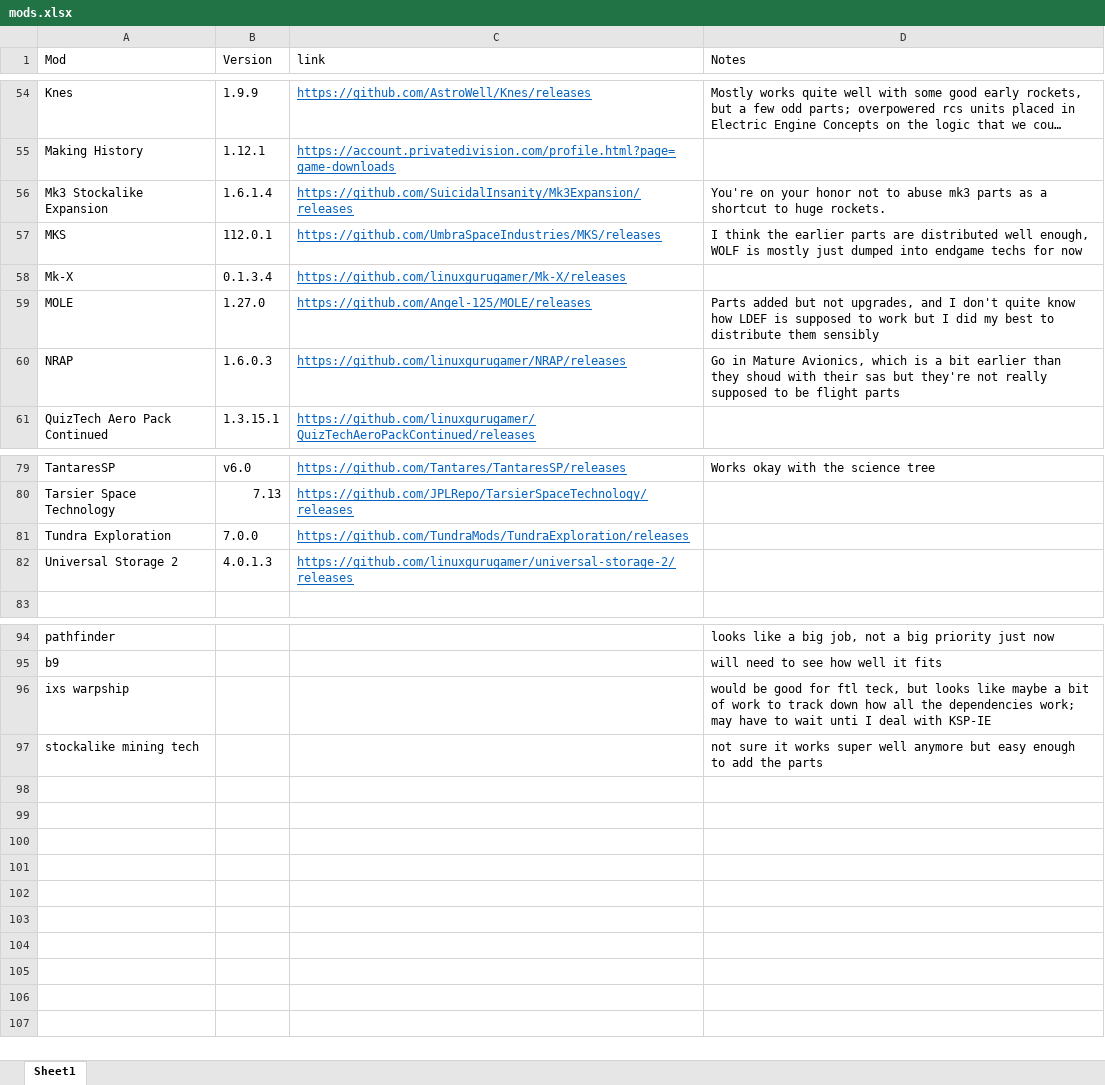
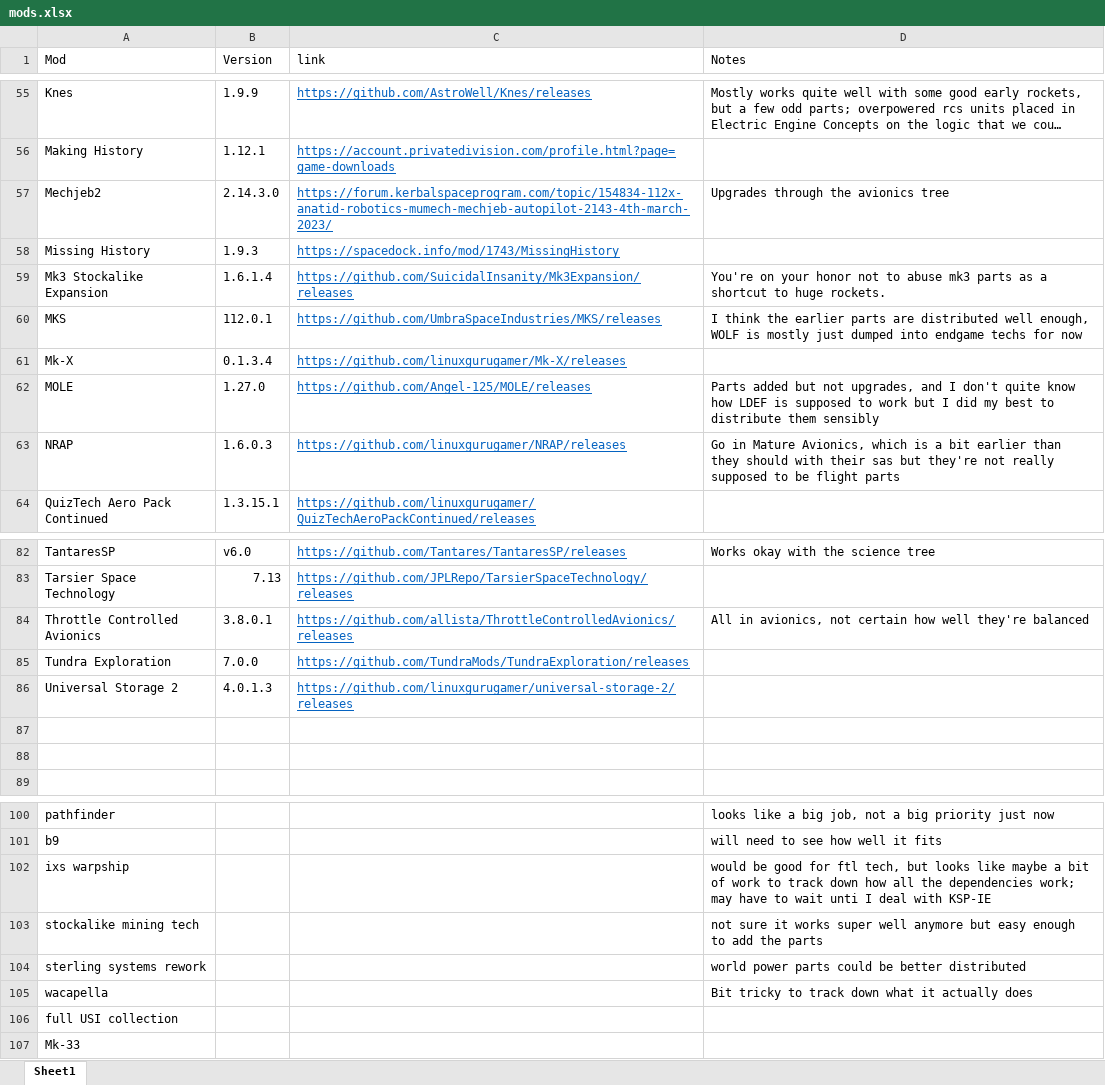
Before and after one commit to PadroneSF/GPTT, an Excel workbook: mods.xlsx, sheet Sheet1, drawn as a sheet; only a part is shown, gaps mark what is left out; long unchanged cells end in …; values as stored, in another font and other column widths than the file's, no borders; addresses are those after the commit; the diff covers the shown part only; the diff names each change by its address in the sheet, - before the commit and + after, or states it on an @@ line.

```diff
--- a/mods.xlsx (sheet Sheet1)
+++ b/mods.xlsx (sheet Sheet1)
+row 57: Mechjeb2 | 2.14.3.0 | https://forum.kerbalspaceprogram.com/topic/154834-112x-anatid-robotics-mumech-mechjeb-autopilot-2143-4th-march-2023/ | Upgrades through the avionics tree
+row 58: Missing History | 1.9.3 | https://spacedock.info/mod/1743/MissingHistory
-D63 (Notes): …than they shoud with their…
+D63 (Notes): …than they should with their…
+row 84: Throttle Controlled Avionics | 3.8.0.1 | https://github.com/allista/ThrottleControlledAvionics/releases | All in avionics, not certain how well they're balanced
+row 87: (empty)
+row 88: (empty)
-D102 (Notes): …for ftl teck, but looks…
+D102 (Notes): …for ftl tech, but looks…
+row 104: sterling systems rework |  |  | world power parts could be better distributed
+row 105: wacapella |  |  | Bit tricky to track down what it actually does
+row 106: full USI collection
+row 107: Mk-33
```
Also changed, not shown: 1 added row elsewhere in this sheet, 10 other files.
